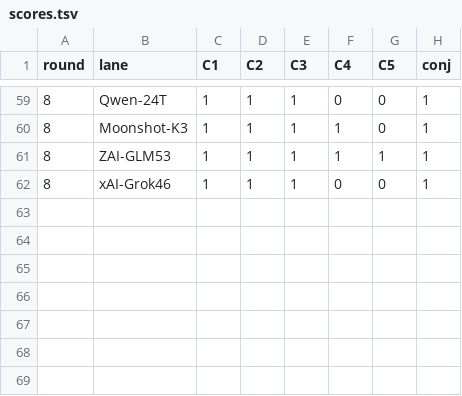
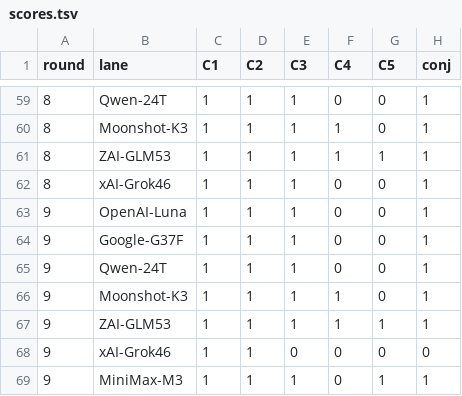
Before and after one commit to CryptoJones/VetoVariableDataset, a TSV file: derivation-experiment/exp2/scoring/scores.tsv, drawn as a sheet; only a part is shown, gaps mark what is left out; the diff names each change by its address in the sheet, - before the commit and + after, or states it on an @@ line.

```diff
--- a/derivation-experiment/exp2/scoring/scores.tsv
+++ b/derivation-experiment/exp2/scoring/scores.tsv
+row 63: 9 | OpenAI-Luna | 1 | 1 | 1 | 0 | 0 | 1
+row 64: 9 | Google-G37F | 1 | 1 | 1 | 0 | 0 | 1
+row 65: 9 | Qwen-24T | 1 | 1 | 1 | 0 | 0 | 1
+row 66: 9 | Moonshot-K3 | 1 | 1 | 1 | 1 | 0 | 1
+row 67: 9 | ZAI-GLM53 | 1 | 1 | 1 | 1 | 1 | 1
+row 68: 9 | xAI-Grok46 | 1 | 1 | 0 | 0 | 0 | 0
+row 69: 9 | MiniMax-M3 | 1 | 1 | 1 | 0 | 1 | 1
```
Also changed, not shown: 1 other file.
